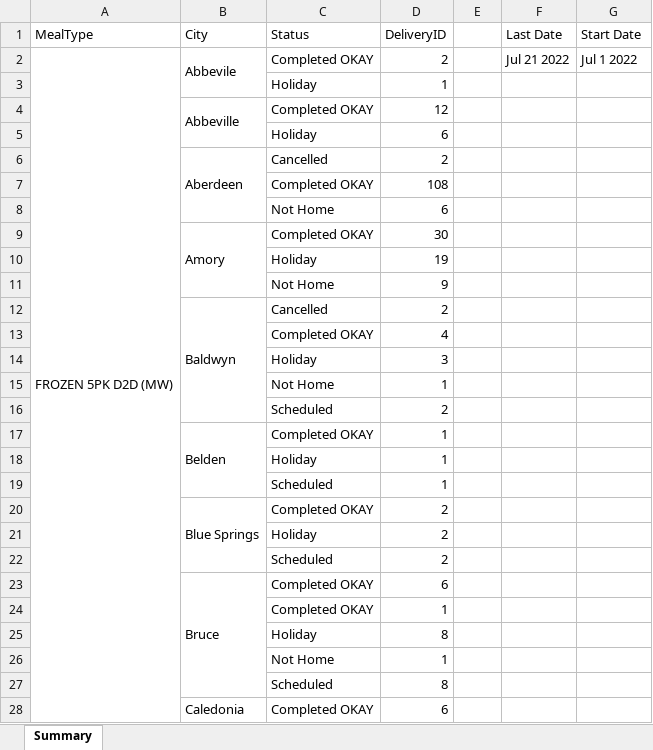
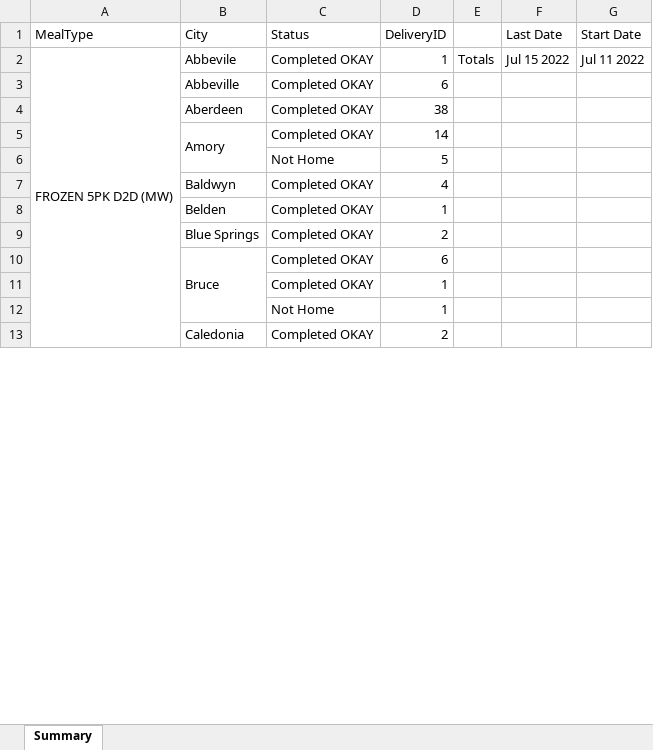
Before and after one commit to LatheWard/Weekly, an Excel workbook: Sum.xlsx, sheet Summary, drawn as a sheet; only a part is shown; values as stored, in another font and other column widths than the file's, no cell formats; removed rows and columns are numbered as before the commit, all else as after; the diff covers the shown part only; the diff names each change by its address in the sheet, - before the commit and + after, or states it on an @@ line.

Commit message:
Renaming column 'deliveryID' to 'Totals'

```diff
--- a/Sum.xlsx (sheet Summary)
+++ b/Sum.xlsx (sheet Summary)
-A2:A124 merged
+A2:A62 merged
-B2:B3 merged
-D2 (DeliveryID): 2
+D2 (DeliveryID): 1
-E2: (empty)
+E2: Totals
-F2 (Last Date): Jul 21 2022
+F2 (Last Date): Jul 15 2022
-G2 (Start Date): Jul 1 2022
+G2 (Start Date): Jul 11 2022
-row 3:  |  | Holiday | 1
-B4:B5 merged
-D3 (DeliveryID): 12
+D3 (DeliveryID): 6
-row 5:  |  | Holiday | 6
-row 6:  | Aberdeen | Cancelled | 2
-row 7:  |  | Completed OKAY | 108
-row 8:  |  | Not Home | 6
+row 4:  | Aberdeen | Completed OKAY | 38
-D5 (DeliveryID): 30
+D5 (DeliveryID): 14
-row 10:  |  | Holiday | 19
-D6 (DeliveryID): 9
+D6 (DeliveryID): 5
-row 12:  | Baldwyn | Cancelled | 2
-B7 (City): (empty)
+B7 (City): Baldwyn
-row 14:  |  | Holiday | 3
-row 15:  |  | Not Home | 1
-row 16:  |  | Scheduled | 2
-B17:B19 merged
-row 18:  |  | Holiday | 1
-row 19:  |  | Scheduled | 1
-B20:B22 merged
-row 21:  |  | Holiday | 2
-row 22:  |  | Scheduled | 2
-row 25:  |  | Holiday | 8
-row 27:  |  | Scheduled | 8
-D13 (DeliveryID): 6
+D13 (DeliveryID): 2
```
Also changed, not shown: 41 added rows, 162 removed rows, 9 moved rows, 30 edited cells and merged cells elsewhere in this sheet, cell formats, 1 other file.
